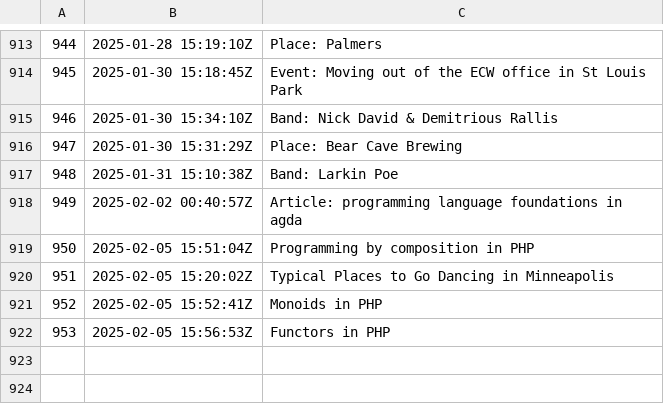
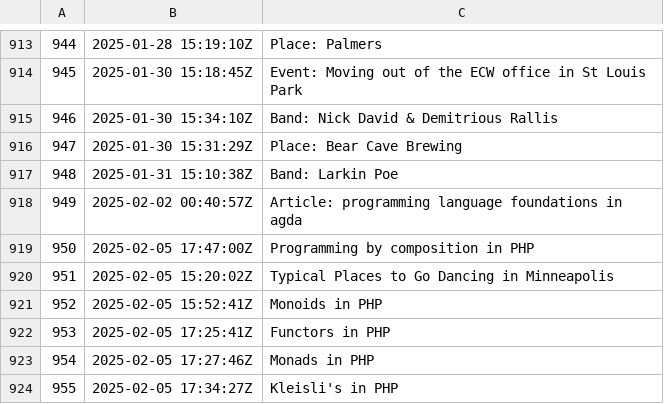
Before and after one commit to jlrickert/zet, a TSV file: docs/dex/nodes.tsv, drawn as a sheet; only a part is shown, gaps mark what is left out.

Commit message:
Kleisli's in PHP

```diff
--- a/docs/dex/nodes.tsv
+++ b/docs/dex/nodes.tsv
@@ -918,5 +918,7 @@
 949	2025-02-02 00:40:57Z	Article: programming language foundations in agda
-950	2025-02-05 15:51:04Z	Programming by composition in PHP
+950	2025-02-05 17:47:00Z	Programming by composition in PHP
 951	2025-02-05 15:20:02Z	Typical Places to Go Dancing in Minneapolis
 952	2025-02-05 15:52:41Z	Monoids in PHP
-953	2025-02-05 15:56:53Z	Functors in PHP
+953	2025-02-05 17:25:41Z	Functors in PHP
+954	2025-02-05 17:27:46Z	Monads in PHP
+955	2025-02-05 17:34:27Z	Kleisli's in PHP
```
Also changed, not shown: 9 other files.
